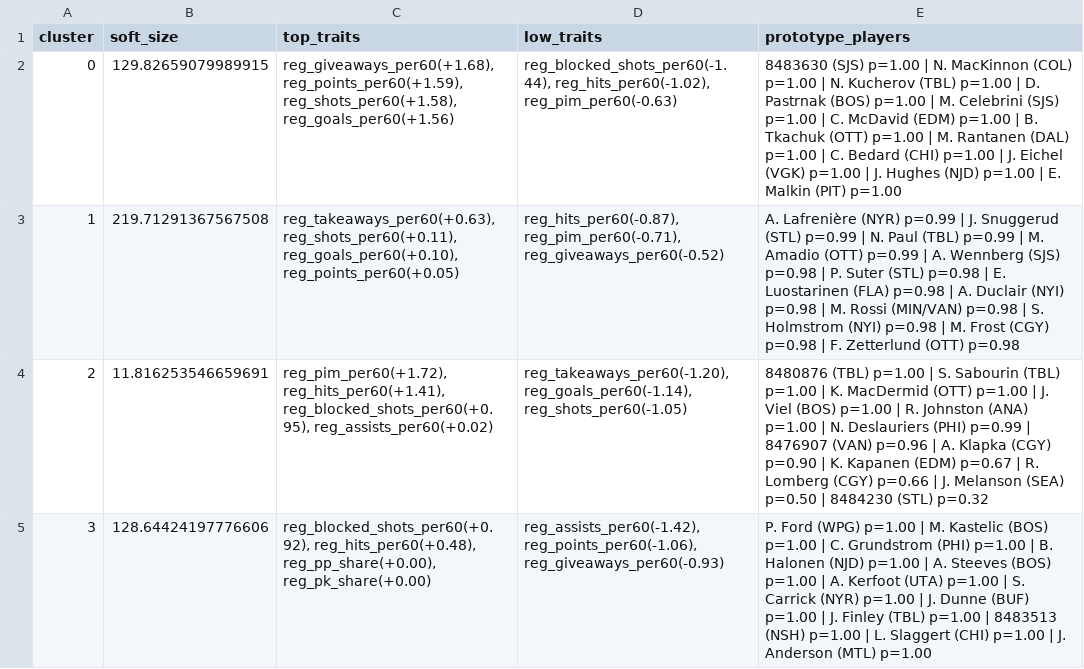
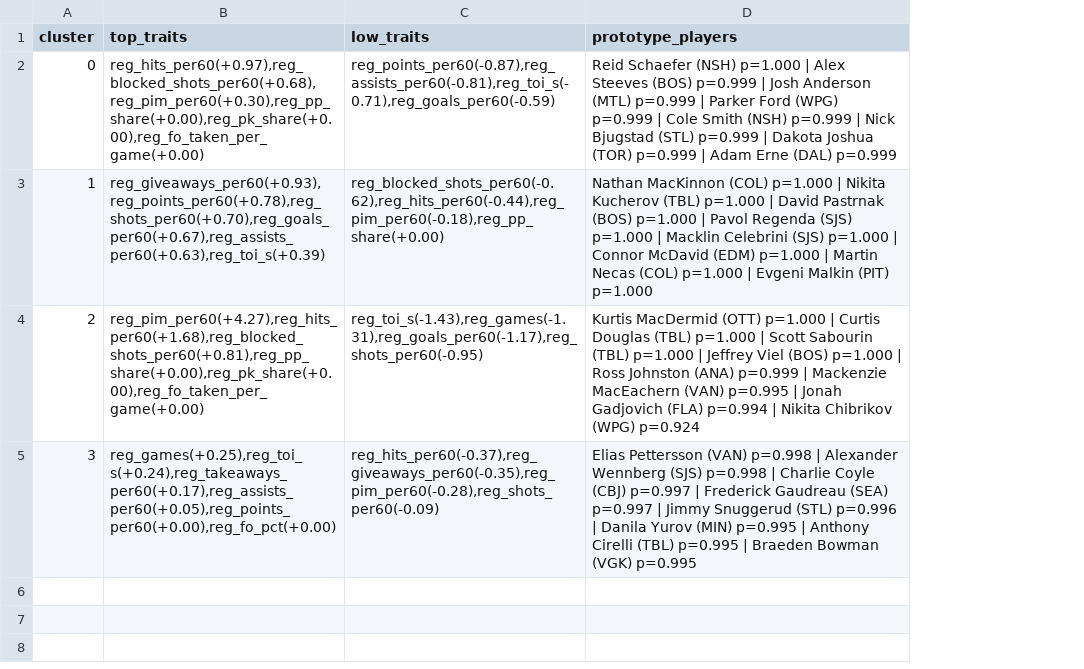
Before and after one commit to saaimkhan-sak/player-style-archetypes, a CSV file: reports/archetype_traits_forwards_20252026.csv, drawn as a sheet; removed rows and columns are numbered as before the commit, all else as after; the diff names each change by its address in the sheet, - before the commit and + after, or states it on an @@ line.

```diff
--- a/reports/archetype_traits_forwards_20252026.csv
+++ b/reports/archetype_traits_forwards_20252026.csv
-column B (soft_size), rows 2-5: 129.82659079989915 | 219.71291367567508 | 11.816253546659691 | 128.64424197776606
-B2 (top_traits): reg_giveaways_per60(+1.68), reg_points_per60(+1.59), reg_shots_per60(+1.58), reg_goals_per60(+1.56)
+B2 (top_traits): reg_hits_per60(+0.97),reg_blocked_shots_per60(+0.68),reg_pim_per60(+0.30),reg_pp_share(+0.00),reg_pk_share(+0.00),reg_fo_taken_per_game(+0.00)
-C2 (low_traits): reg_blocked_shots_per60(-1.44), reg_hits_per60(-1.02), reg_pim_per60(-0.63)
+C2 (low_traits): reg_points_per60(-0.87),reg_assists_per60(-0.81),reg_toi_s(-0.71),reg_goals_per60(-0.59)
-D2 (prototype_players): 8483630 (SJS) p=1.00 | N. MacKinnon (COL) p=1.00 | N. Kucherov (TBL) p=1.00 | D. Pastrnak (BOS) p=1.00 | M. Celebrini (SJS) p=1.00 | C. McDavid (EDM) p=1.00 | B. Tkachuk (OTT) p=1.00 | M. Rantanen (DAL) p=1.00 | C. Bedard (CHI) p=1.00 | J. Eichel (VGK) p=1.00 | J. Hughes (NJD) p=1.00 | E. Malkin (PIT) p=1.00
+D2 (prototype_players): Reid Schaefer (NSH) p=1.000 | Alex Steeves (BOS) p=0.999 | Josh Anderson (MTL) p=0.999 | Parker Ford (WPG) p=0.999 | Cole Smith (NSH) p=0.999 | Nick Bjugstad (STL) p=0.999 | Dakota Joshua (TOR) p=0.999 | Adam Erne (DAL) p=0.999
-B3 (top_traits): reg_takeaways_per60(+0.63), reg_shots_per60(+0.11), reg_goals_per60(+0.10), reg_points_per60(+0.05)
+B3 (top_traits): reg_giveaways_per60(+0.93),reg_points_per60(+0.78),reg_shots_per60(+0.70),reg_goals_per60(+0.67),reg_assists_per60(+0.63),reg_toi_s(+0.39)
-C3 (low_traits): reg_hits_per60(-0.87), reg_pim_per60(-0.71), reg_giveaways_per60(-0.52)
+C3 (low_traits): reg_blocked_shots_per60(-0.62),reg_hits_per60(-0.44),reg_pim_per60(-0.18),reg_pp_share(+0.00)
-D3 (prototype_players): A. Lafrenière (NYR) p=0.99 | J. Snuggerud (STL) p=0.99 | N. Paul (TBL) p=0.99 | M. Amadio (OTT) p=0.99 | A. Wennberg (SJS) p=0.98 | P. Suter (STL) p=0.98 | E. Luostarinen (FLA) p=0.98 | A. Duclair (NYI) p=0.98 | M. Rossi (MIN/VAN) p=0.98 | S. Holmstrom (NYI) p=0.98 | M. Frost (CGY) p=0.98 | F. Zetterlund (OTT) p=0.98
+D3 (prototype_players): Nathan MacKinnon (COL) p=1.000 | Nikita Kucherov (TBL) p=1.000 | David Pastrnak (BOS) p=1.000 | Pavol Regenda (SJS) p=1.000 | Macklin Celebrini (SJS) p=1.000 | Connor McDavid (EDM) p=1.000 | Martin Necas (COL) p=1.000 | Evgeni Malkin (PIT) p=1.000
-B4 (top_traits): reg_pim_per60(+1.72), reg_hits_per60(+1.41), reg_blocked_shots_per60(+0.95), reg_assists_per60(+0.02)
+B4 (top_traits): reg_pim_per60(+4.27),reg_hits_per60(+1.68),reg_blocked_shots_per60(+0.81),reg_pp_share(+0.00),reg_pk_share(+0.00),reg_fo_taken_per_game(+0.00)
-C4 (low_traits): reg_takeaways_per60(-1.20), reg_goals_per60(-1.14), reg_shots_per60(-1.05)
+C4 (low_traits): reg_toi_s(-1.43),reg_games(-1.31),reg_goals_per60(-1.17),reg_shots_per60(-0.95)
-D4 (prototype_players): 8480876 (TBL) p=1.00 | S. Sabourin (TBL) p=1.00 | K. MacDermid (OTT) p=1.00 | J. Viel (BOS) p=1.00 | R. Johnston (ANA) p=1.00 | N. Deslauriers (PHI) p=0.99 | 8476907 (VAN) p=0.96 | A. Klapka (CGY) p=0.90 | K. Kapanen (EDM) p=0.67 | R. Lomberg (CGY) p=0.66 | J. Melanson (SEA) p=0.50 | 8484230 (STL) p=0.32
+D4 (prototype_players): Kurtis MacDermid (OTT) p=1.000 | Curtis Douglas (TBL) p=1.000 | Scott Sabourin (TBL) p=1.000 | Jeffrey Viel (BOS) p=1.000 | Ross Johnston (ANA) p=0.999 | Mackenzie MacEachern (VAN) p=0.995 | Jonah Gadjovich (FLA) p=0.994 | Nikita Chibrikov (WPG) p=0.924
-B5 (top_traits): reg_blocked_shots_per60(+0.92), reg_hits_per60(+0.48), reg_pp_share(+0.00), reg_pk_share(+0.00)
+B5 (top_traits): reg_games(+0.25),reg_toi_s(+0.24),reg_takeaways_per60(+0.17),reg_assists_per60(+0.05),reg_points_per60(+0.00),reg_fo_pct(+0.00)
-C5 (low_traits): reg_assists_per60(-1.42), reg_points_per60(-1.06), reg_giveaways_per60(-0.93)
+C5 (low_traits): reg_hits_per60(-0.37),reg_giveaways_per60(-0.35),reg_pim_per60(-0.28),reg_shots_per60(-0.09)
-D5 (prototype_players): P. Ford (WPG) p=1.00 | M. Kastelic (BOS) p=1.00 | C. Grundstrom (PHI) p=1.00 | B. Halonen (NJD) p=1.00 | A. Steeves (BOS) p=1.00 | A. Kerfoot (UTA) p=1.00 | S. Carrick (NYR) p=1.00 | J. Dunne (BUF) p=1.00 | J. Finley (TBL) p=1.00 | 8483513 (NSH) p=1.00 | L. Slaggert (CHI) p=1.00 | J. Anderson (MTL) p=1.00
+D5 (prototype_players): Elias Pettersson (VAN) p=0.998 | Alexander Wennberg (SJS) p=0.998 | Charlie Coyle (CBJ) p=0.997 | Frederick Gaudreau (SEA) p=0.997 | Jimmy Snuggerud (STL) p=0.996 | Danila Yurov (MIN) p=0.995 | Anthony Cirelli (TBL) p=0.995 | Braeden Bowman (VGK) p=0.995
```
Also changed, not shown: reports/archetype_traits_defense_20252026.csv, 4 other files.
